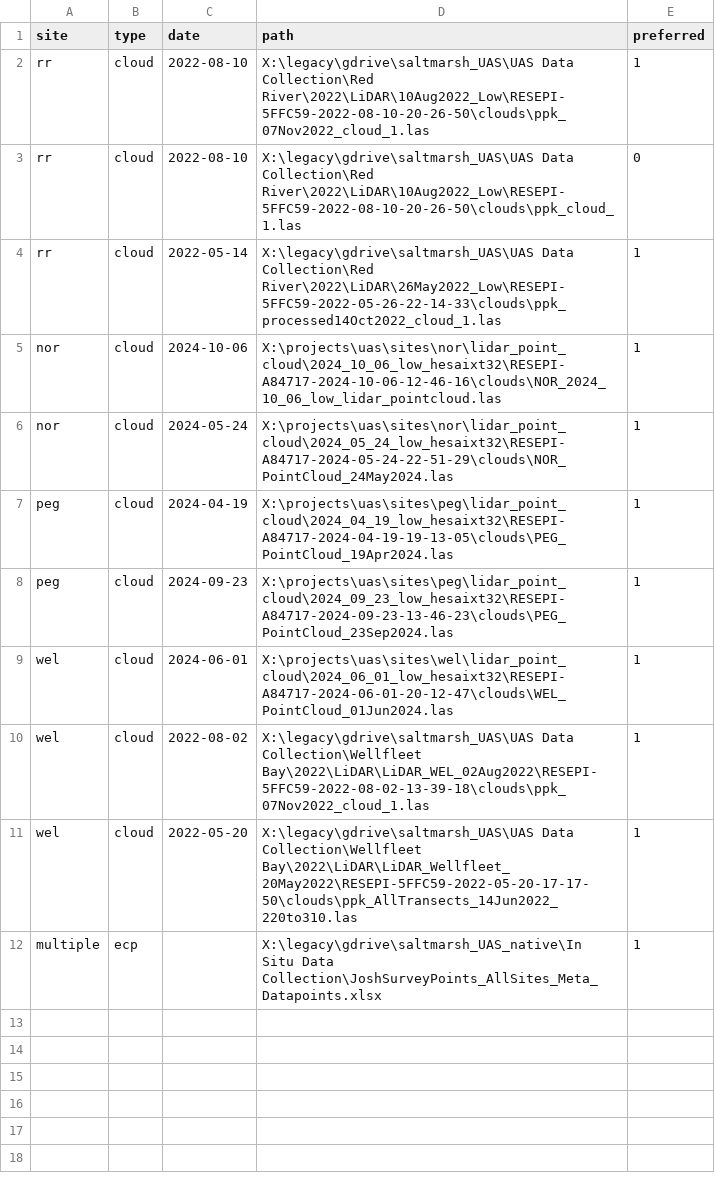
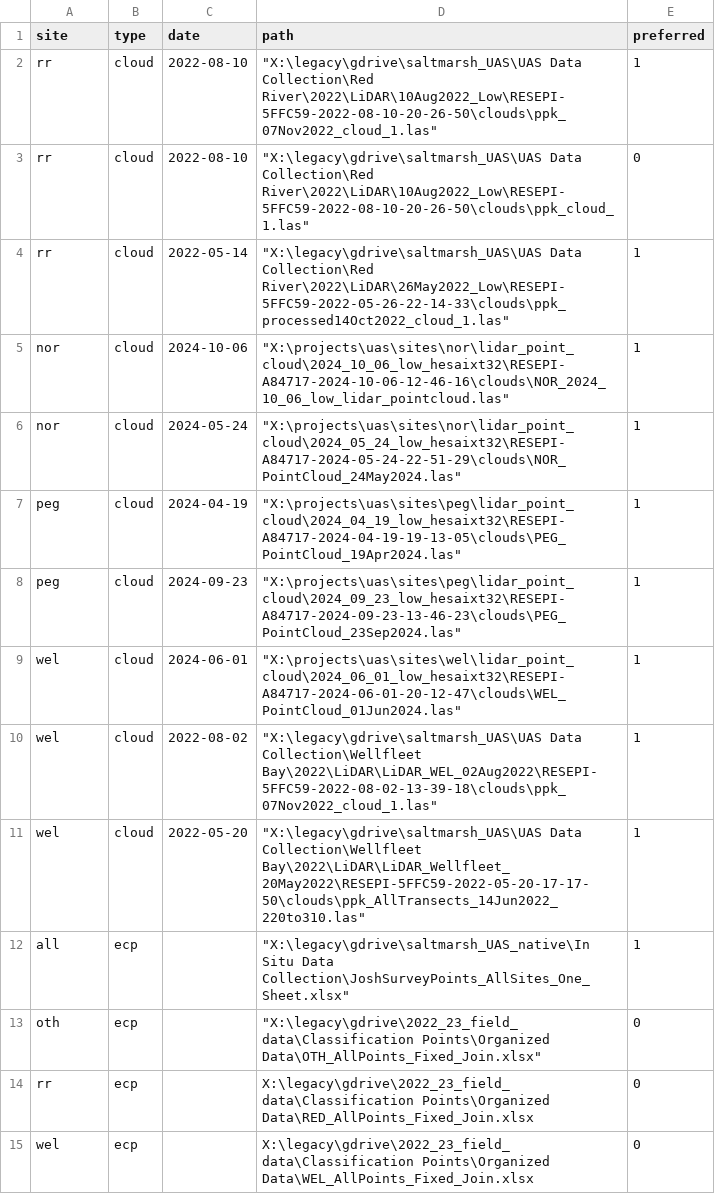
Before and after one commit to UMass-UAS-Salt-Marsh/salt-marsh-work, a CSV file: lidar/data/paths.csv, drawn as a sheet.

Commit message:
Run on whole point cloud in tiles

```diff
--- a/lidar/data/paths.csv
+++ b/lidar/data/paths.csv
@@ -1,12 +1,15 @@
 site, type, date, path, preferred
-rr, cloud, 2022-08-10, "X:\legacy\gdrive\saltmarsh_UAS\UAS Data Collection\Red River\2022\LiDAR\10Aug2022_Low\RESEPI-5FFC59-2022-08-10-20-26-50\clouds\ppk_07Nov2022_cloud_1.las", 1
-rr, cloud, 2022-08-10, "X:\legacy\gdrive\saltmarsh_UAS\UAS Data Collection\Red River\2022\LiDAR\10Aug2022_Low\RESEPI-5FFC59-2022-08-10-20-26-50\clouds\ppk_cloud_1.las", 0
-rr, cloud, 2022-05-14, "X:\legacy\gdrive\saltmarsh_UAS\UAS Data Collection\Red River\2022\LiDAR\26May2022_Low\RESEPI-5FFC59-2022-05-26-22-14-33\clouds\ppk_processed14Oct2022_cloud_1.las", 1
-nor,cloud, 2024-10-06, "X:\projects\uas\sites\nor\lidar_point_cloud\2024_10_06_low_hesaixt32\RESEPI-A84717-2024-10-06-12-46-16\clouds\NOR_2024_10_06_low_lidar_pointcloud.las", 1
-nor, cloud, 2024-05-24 , "X:\projects\uas\sites\nor\lidar_point_cloud\2024_05_24_low_hesaixt32\RESEPI-A84717-2024-05-24-22-51-29\clouds\NOR_PointCloud_24May2024.las", 1
-peg, cloud, 2024-04-19,  "X:\projects\uas\sites\peg\lidar_point_cloud\2024_04_19_low_hesaixt32\RESEPI-A84717-2024-04-19-19-13-05\clouds\PEG_PointCloud_19Apr2024.las", 1
-peg, cloud, 2024-09-23, "X:\projects\uas\sites\peg\lidar_point_cloud\2024_09_23_low_hesaixt32\RESEPI-A84717-2024-09-23-13-46-23\clouds\PEG_PointCloud_23Sep2024.las", 1
-wel, cloud, 2024-06-01, "X:\projects\uas\sites\wel\lidar_point_cloud\2024_06_01_low_hesaixt32\RESEPI-A84717-2024-06-01-20-12-47\clouds\WEL_PointCloud_01Jun2024.las", 1
-wel, cloud, 2022-08-02, "X:\legacy\gdrive\saltmarsh_UAS\UAS Data Collection\Wellfleet Bay\2022\LiDAR\LiDAR_WEL_02Aug2022\RESEPI-5FFC59-2022-08-02-13-39-18\clouds\ppk_07Nov2022_cloud_1.las", 1
-wel, cloud, 2022-05-20, "X:\legacy\gdrive\saltmarsh_UAS\UAS Data Collection\Wellfleet Bay\2022\LiDAR\LiDAR_Wellfleet_20May2022\RESEPI-5FFC59-2022-05-20-17-17-50\clouds\ppk_AllTransects_14Jun2022_220to310.las",1
-multiple, ecp, , "X:\legacy\gdrive\saltmarsh_UAS_native\In Situ Data Collection\JoshSurveyPoints_AllSites_Meta_Datapoints.xlsx", 1
+rr, cloud, 2022-08-10," ""X:\legacy\gdrive\saltmarsh_UAS\UAS Data Collection\Red River\2022\LiDAR\10Aug2022_Low\RESEPI-5FFC59-2022-08-10-20-26-50\clouds\ppk_07Nov2022_cloud_1.las""",1
+rr, cloud, 2022-08-10," ""X:\legacy\gdrive\saltmarsh_UAS\UAS Data Collection\Red River\2022\LiDAR\10Aug2022_Low\RESEPI-5FFC59-2022-08-10-20-26-50\clouds\ppk_cloud_1.las""",0
+rr, cloud, 2022-05-14," ""X:\legacy\gdrive\saltmarsh_UAS\UAS Data Collection\Red River\2022\LiDAR\26May2022_Low\RESEPI-5FFC59-2022-05-26-22-14-33\clouds\ppk_processed14Oct2022_cloud_1.las""",1
+nor,cloud, 2024-10-06," ""X:\projects\uas\sites\nor\lidar_point_cloud\2024_10_06_low_hesaixt32\RESEPI-A84717-2024-10-06-12-46-16\clouds\NOR_2024_10_06_low_lidar_pointcloud.las""",1
+nor, cloud, 2024-05-24 ," ""X:\projects\uas\sites\nor\lidar_point_cloud\2024_05_24_low_hesaixt32\RESEPI-A84717-2024-05-24-22-51-29\clouds\NOR_PointCloud_24May2024.las""",1
+peg, cloud, 2024-04-19,"  ""X:\projects\uas\sites\peg\lidar_point_cloud\2024_04_19_low_hesaixt32\RESEPI-A84717-2024-04-19-19-13-05\clouds\PEG_PointCloud_19Apr2024.las""",1
+peg, cloud, 2024-09-23," ""X:\projects\uas\sites\peg\lidar_point_cloud\2024_09_23_low_hesaixt32\RESEPI-A84717-2024-09-23-13-46-23\clouds\PEG_PointCloud_23Sep2024.las""",1
+wel, cloud, 2024-06-01," ""X:\projects\uas\sites\wel\lidar_point_cloud\2024_06_01_low_hesaixt32\RESEPI-A84717-2024-06-01-20-12-47\clouds\WEL_PointCloud_01Jun2024.las""",1
+wel, cloud, 2022-08-02," ""X:\legacy\gdrive\saltmarsh_UAS\UAS Data Collection\Wellfleet Bay\2022\LiDAR\LiDAR_WEL_02Aug2022\RESEPI-5FFC59-2022-08-02-13-39-18\clouds\ppk_07Nov2022_cloud_1.las""",1
+wel, cloud, 2022-05-20,"""X:\legacy\gdrive\saltmarsh_UAS\UAS Data Collection\Wellfleet Bay\2022\LiDAR\LiDAR_Wellfleet_20May2022\RESEPI-5FFC59-2022-05-20-17-17-50\clouds\ppk_AllTransects_14Jun2022_220to310.las""",1
+all, ecp, ,"""X:\legacy\gdrive\saltmarsh_UAS_native\In Situ Data Collection\JoshSurveyPoints_AllSites_One_Sheet.xlsx""",1
+oth,ecp,,"""X:\legacy\gdrive\2022_23_field_data\Classification Points\Organized Data\OTH_AllPoints_Fixed_Join.xlsx""",0
+rr,ecp,,X:\legacy\gdrive\2022_23_field_data\Classification Points\Organized Data\RED_AllPoints_Fixed_Join.xlsx,0
+wel,ecp,,X:\legacy\gdrive\2022_23_field_data\Classification Points\Organized Data\WEL_AllPoints_Fixed_Join.xlsx,0
```
Also changed, not shown: 3 other files.
